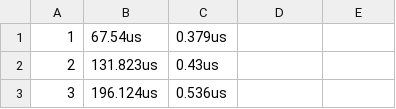
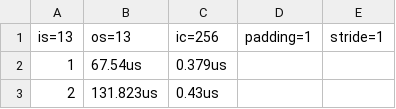
Before and after one commit to maxim-balajan/Adaptive-CNN-FPGA-Accelerator, a CSV file: measurements/hardware_oc_scale_benchmark.csv, drawn as a sheet; only a part is shown; the shorter side is filled out with more unchanged rows; the diff names each change by its address in the sheet, - before the commit and + after, or states it on an @@ line.

Commit message:
included last performance benchmark and added all configuration specifics to header of benchmarks

```diff
--- a/measurements/hardware_oc_scale_benchmark.csv
+++ b/measurements/hardware_oc_scale_benchmark.csv
+row 1: is=13 | os=13 | ic=256 | padding=1 | stride=1
```
Also changed, not shown: measurements/hardware_ic_scale_benchmark.csv, 5 other files.
